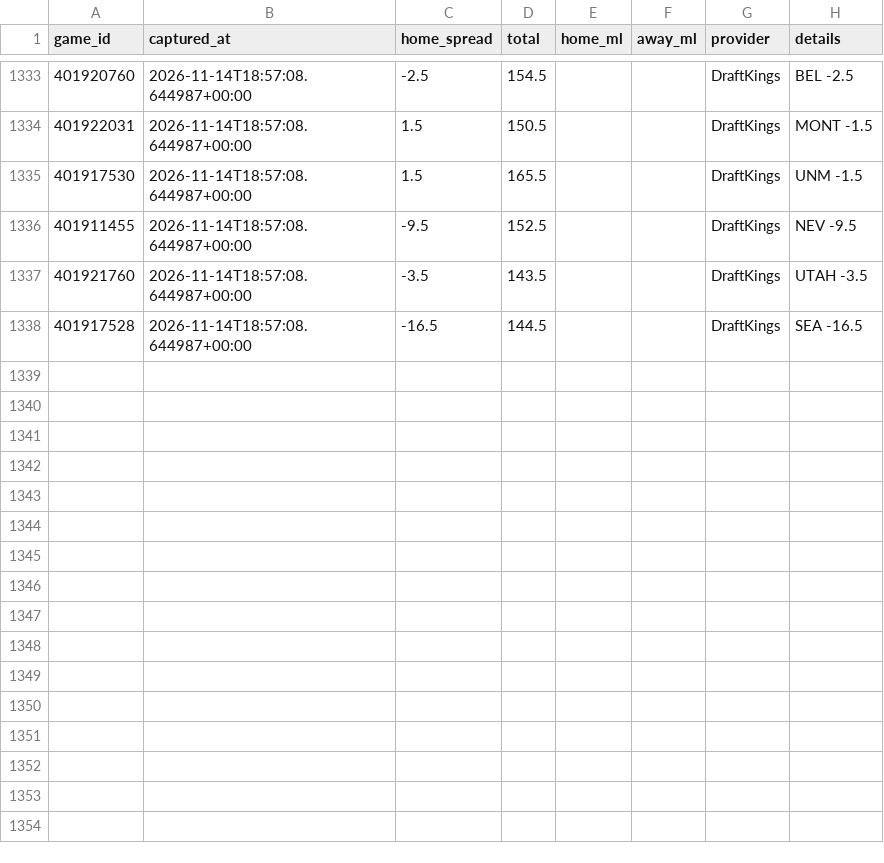
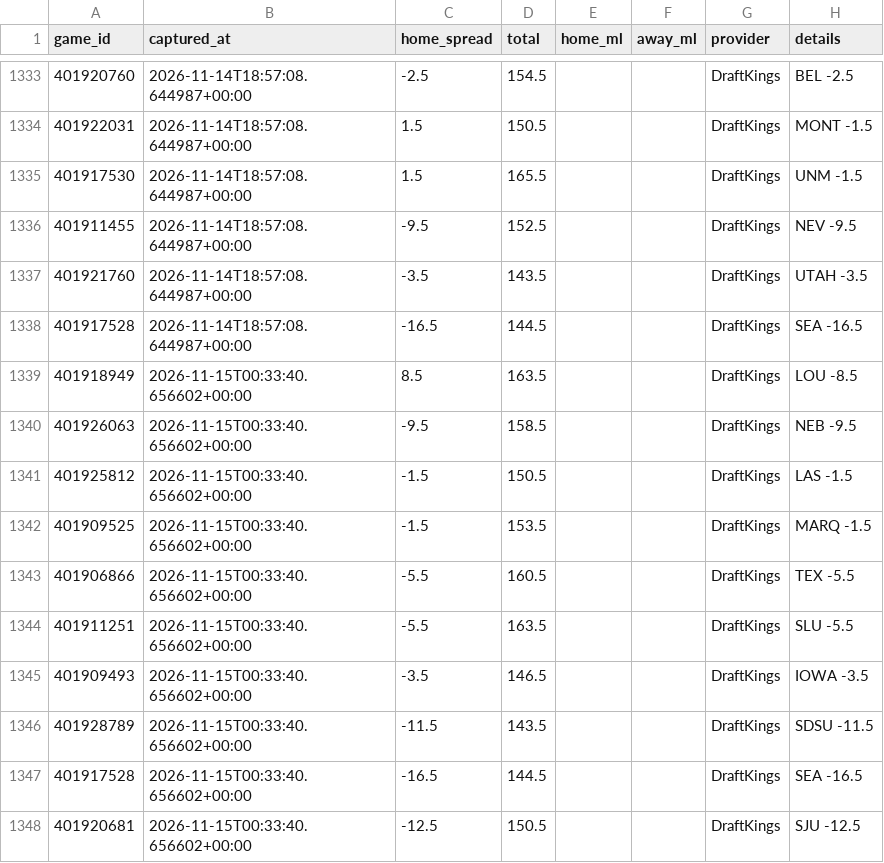
Before and after one commit to Gh0stmahn-ai/cbb-predictor, a CSV file: state/lines_2027.csv, drawn as a sheet; only a part is shown, gaps mark what is left out.

```diff
--- a/state/lines_2027.csv
+++ b/state/lines_2027.csv
@@ -1338 +1338,11 @@ game_id,captured_at,home_spread,total,home_ml,away_ml,provider,details
 401917528,2026-11-14T18:57:08.644987+00:00,-16.5,144.5,,,DraftKings,SEA -16.5
+401918949,2026-11-15T00:33:40.656602+00:00,8.5,163.5,,,DraftKings,LOU -8.5
+401926063,2026-11-15T00:33:40.656602+00:00,-9.5,158.5,,,DraftKings,NEB -9.5
+401925812,2026-11-15T00:33:40.656602+00:00,-1.5,150.5,,,DraftKings,LAS -1.5
+401909525,2026-11-15T00:33:40.656602+00:00,-1.5,153.5,,,DraftKings,MARQ -1.5
+401906866,2026-11-15T00:33:40.656602+00:00,-5.5,160.5,,,DraftKings,TEX -5.5
+401911251,2026-11-15T00:33:40.656602+00:00,-5.5,163.5,,,DraftKings,SLU -5.5
+401909493,2026-11-15T00:33:40.656602+00:00,-3.5,146.5,,,DraftKings,IOWA -3.5
+401928789,2026-11-15T00:33:40.656602+00:00,-11.5,143.5,,,DraftKings,SDSU -11.5
+401917528,2026-11-15T00:33:40.656602+00:00,-16.5,144.5,,,DraftKings,SEA -16.5
+401920681,2026-11-15T00:33:40.656602+00:00,-12.5,150.5,,,DraftKings,SJU -12.5
```
Also changed, not shown: state/games_2027.csv, state/games_nond1_2027.csv, 15 other files.
